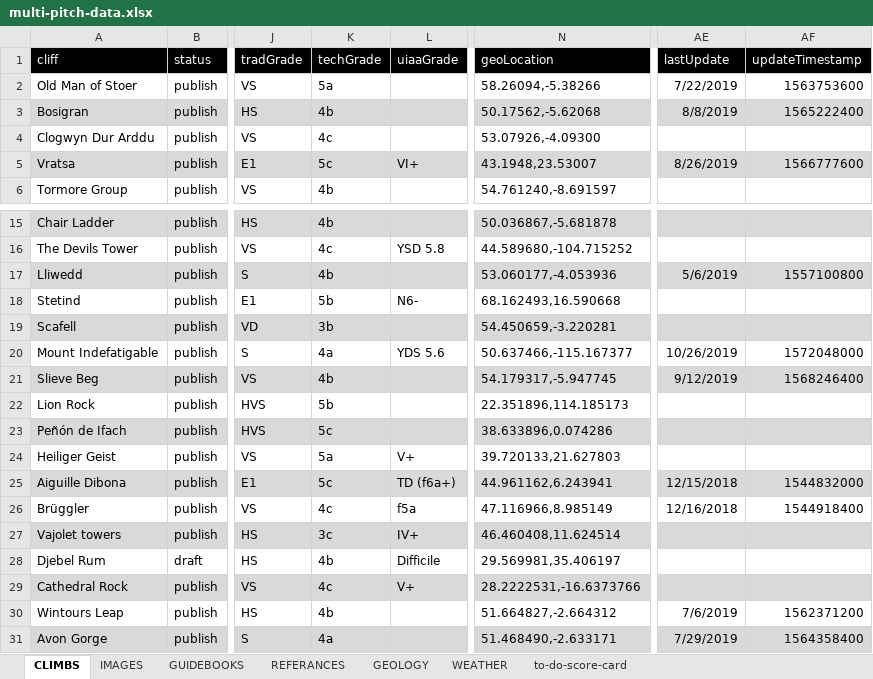
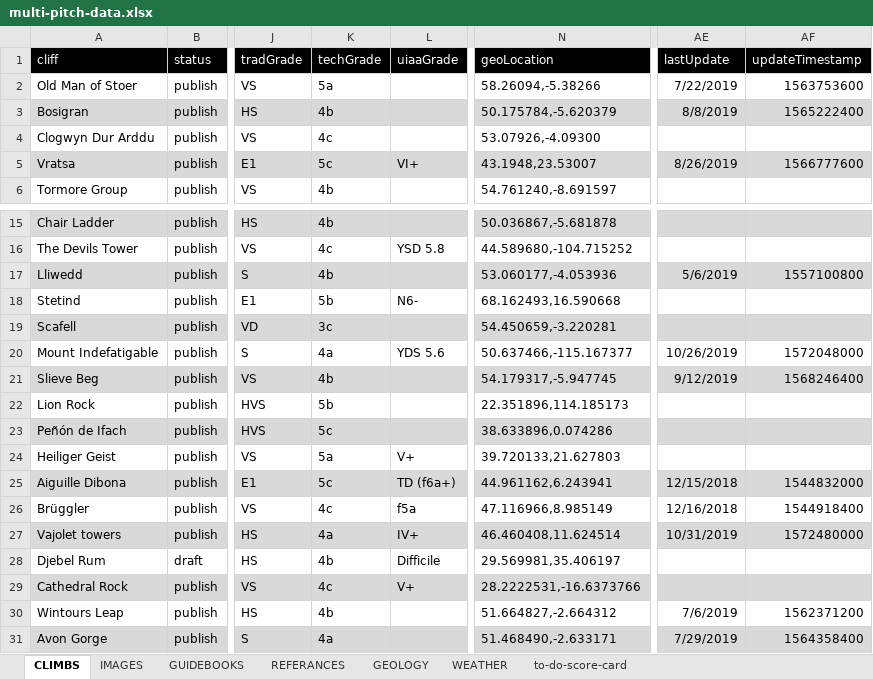
Before and after one commit to dankni/multi-pitch, an Excel workbook: working-files/multi-pitch-data.xlsx, sheet CLIMBS, drawn as a sheet; only a part is shown, gaps mark what is left out; values as stored, in another font and other column widths than the file's, no borders; the diff names each change by its address in the sheet, - before the commit and + after, or states it on an @@ line.

```diff
--- a/working-files/multi-pitch-data.xlsx (sheet CLIMBS)
+++ b/working-files/multi-pitch-data.xlsx (sheet CLIMBS)
-N3 (geoLocation): 50.17562,-5.62068
+N3 (geoLocation): 50.175784,-5.620379
-K19 (techGrade): 3b
+K19 (techGrade): 3c
-K27 (techGrade): 3c
+K27 (techGrade): 4a
-AE27 (lastUpdate): (empty)
+AE27 (lastUpdate): 10/31/2019
-AF27 (updateTimestamp): (empty)
+AF27 (updateTimestamp): 1572480000
```
Also changed, not shown: sheet IMAGES, sheet to-do-score-card, 17 other files.
